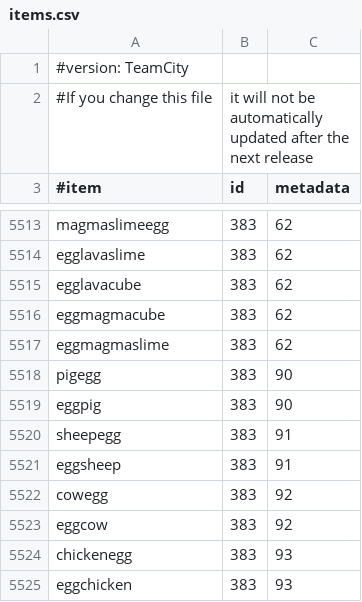
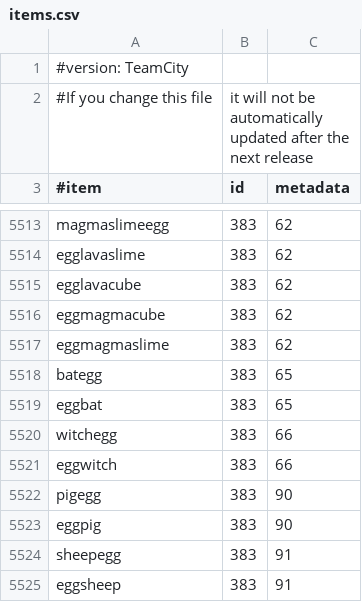
Before and after one commit to EssentialsX/Essentials, a CSV file: Essentials/src/items.csv, drawn as a sheet; only a part is shown, gaps mark what is left out; the shorter side is filled out with more unchanged rows; the diff names each change by its address in the sheet, - before the commit and + after, or states it on an @@ line.

Commit message:
add bat egg and witch egg
enderdragon and wither have no useable eggs, so not added

```diff
--- a/Essentials/src/items.csv
+++ b/Essentials/src/items.csv
+row 5518: bategg | 383 | 65
+row 5519: eggbat | 383 | 65
+row 5520: witchegg | 383 | 66
+row 5521: eggwitch | 383 | 66
```
